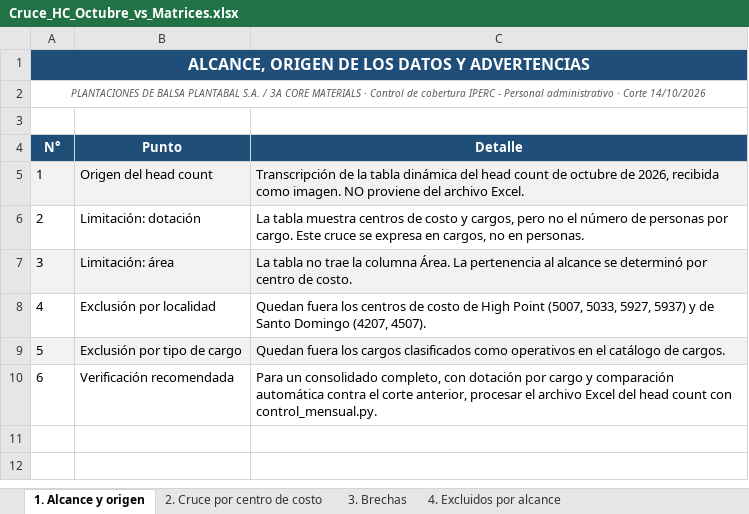
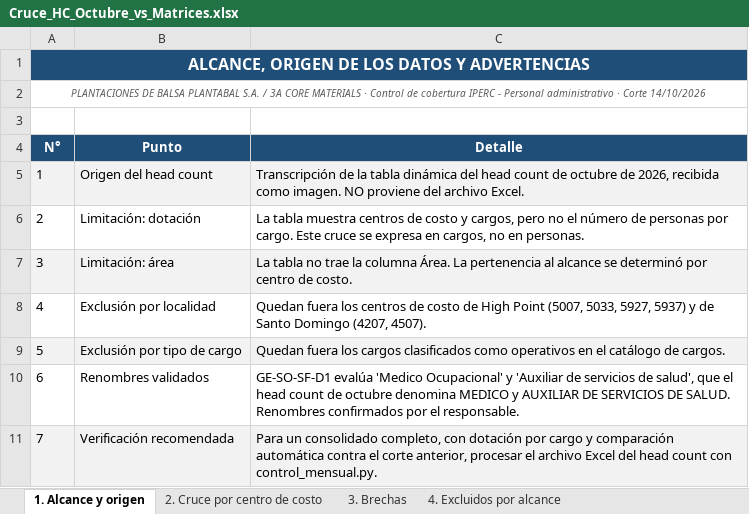
Before and after one commit to hectorclavijoayala88/tratamiento_CAR-s, an Excel workbook: Cruce_HC_Octubre_vs_Matrices.xlsx, sheet 1. Alcance y origen, drawn as a sheet; values as stored, in another font and other column widths than the file's, no borders; addresses are those after the commit; the diff names each change by its address in the sheet, - before the commit and + after, or states it on an @@ line.

```diff
--- a/Cruce_HC_Octubre_vs_Matrices.xlsx (sheet 1. Alcance y origen)
+++ b/Cruce_HC_Octubre_vs_Matrices.xlsx (sheet 1. Alcance y origen)
+row 10: 6 | Renombres validados | GE-SO-SF-D1 evalúa 'Medico Ocupacional' y 'Auxiliar de servicios de salud', que el head count de octubre denomina MEDICO y AUXILIAR DE SERVICIOS DE SALUD. Renombres confirmados por el responsable.
@@ column A (N°) renumbered from row 11 down @@
-A11:C11 fill: none
+A11:C11 fill: #F2F2F2
```
Also changed, not shown: sheet 3. Brechas, sheet 2. Cruce por centro de costo, sheet 5. Cambios vs corte anterior, Cobertura_IPERC_Administrativos_CAR.xlsx, 3 other files.
